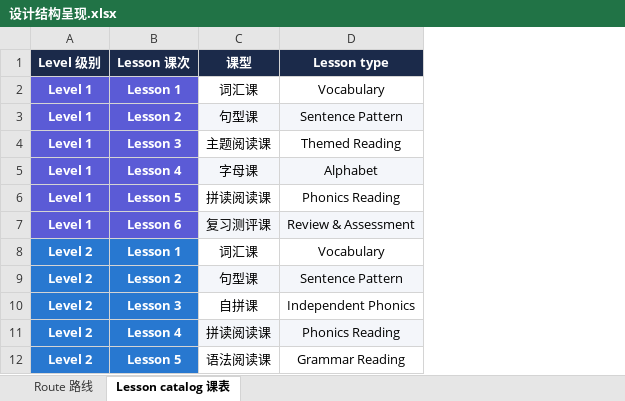
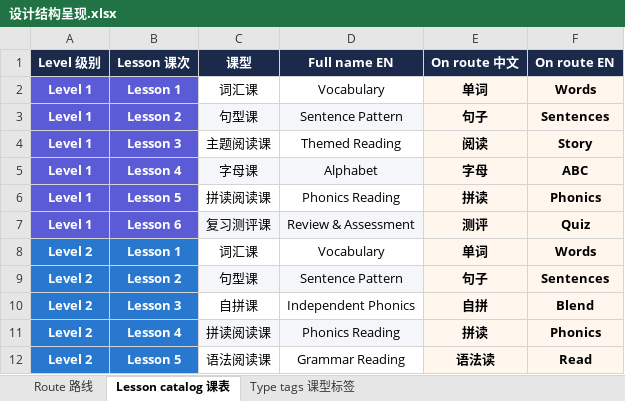
Before and after one commit to poppysthere/dino-prompts, an Excel workbook: docs/ui/设计结构呈现.xlsx, sheet Lesson catalog 课表, drawn as a sheet; only a part is shown; values as stored, in another font and other column widths than the file's, no borders; the diff names each change by its address in the sheet, - before the commit and + after, or states it on an @@ line.

```diff
--- a/docs/ui/设计结构呈现.xlsx (sheet Lesson catalog 课表)
+++ b/docs/ui/设计结构呈现.xlsx (sheet Lesson catalog 课表)
+sheet tab: Type tags 课型标签
+column E (On route 中文), rows 2-12: 单词 | 句子 | 阅读 | 字母 | 拼读 | 测评 | 单词 | 句子 | 自拼 | 拼读 | 语法读
+column F (On route EN), rows 2-12: Words | Sentences | Story | ABC | Phonics | Quiz | Words | Sentences | Blend | Phonics | Read
-D1: Lesson type
+D1: Full name EN
```
Also changed, not shown: 1 other file.
